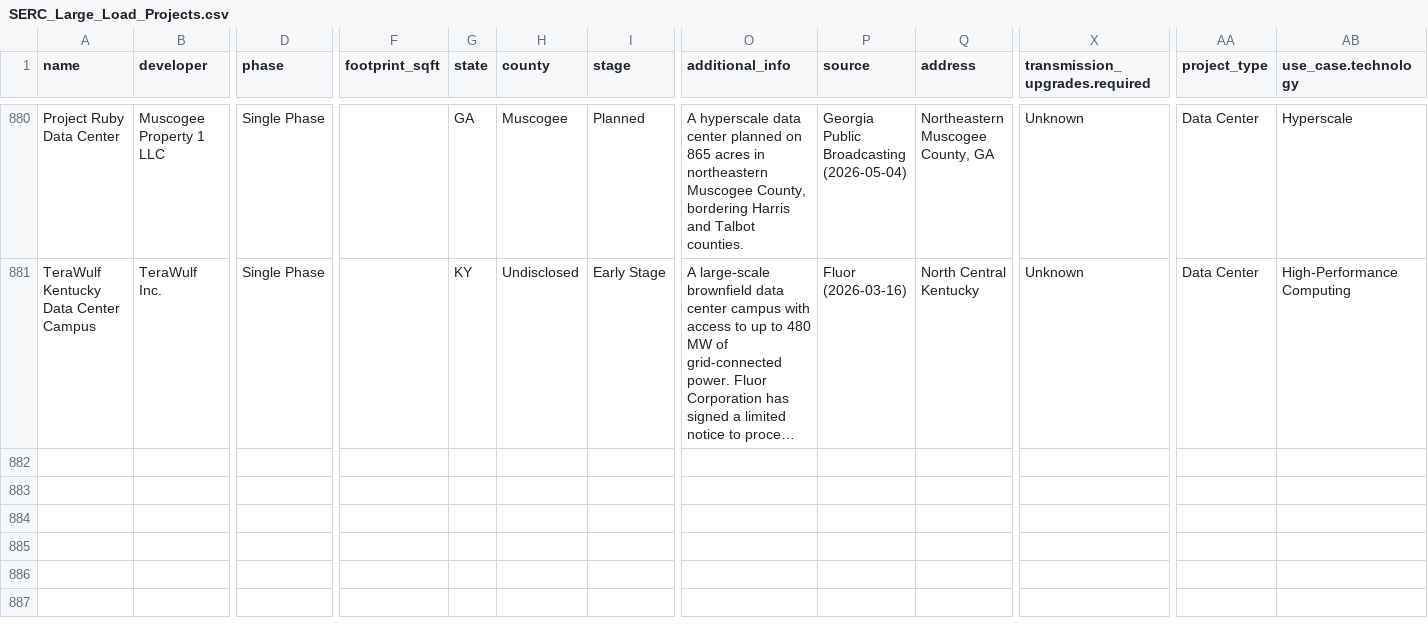
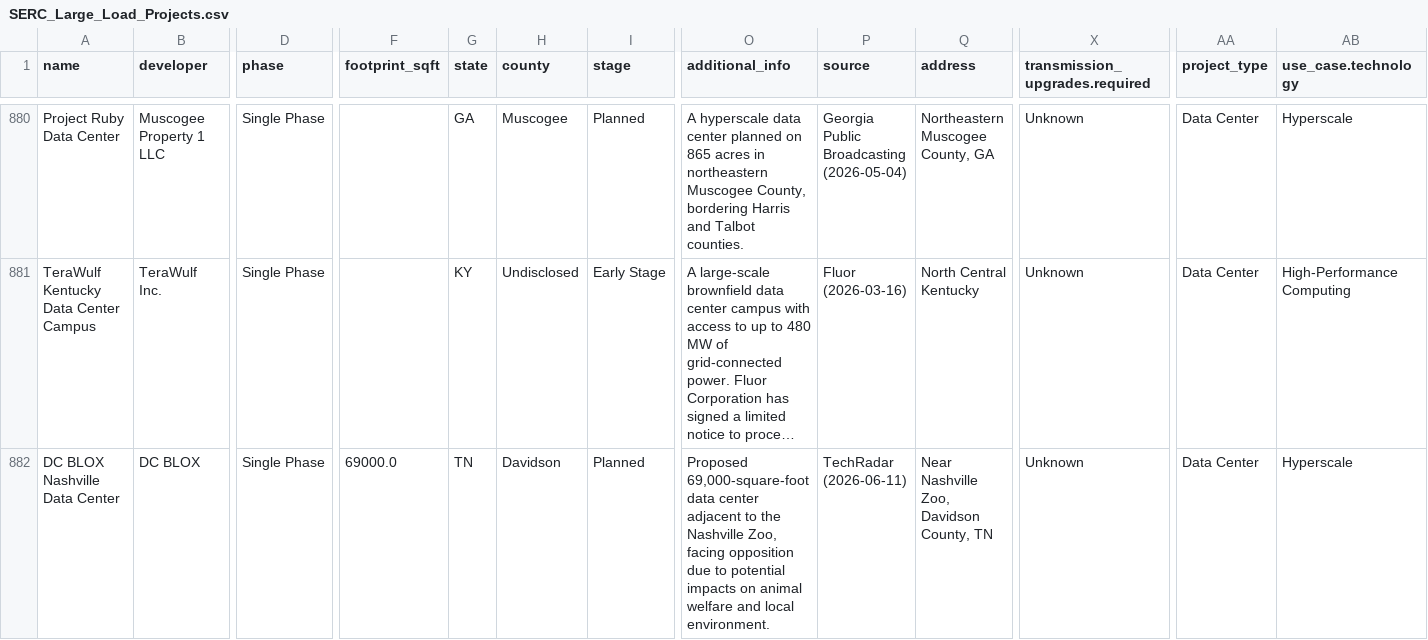
Before and after one commit to jham-piq/large-load-agent, a CSV file: data/SERC_Large_Load_Projects.csv, drawn as a sheet; only a part is shown, gaps mark what is left out; long unchanged cells end in …; rows hold the shown columns only; the diff names each change by its address in the sheet, - before the commit and + after, or states it on an @@ line.

```diff
--- a/data/SERC_Large_Load_Projects.csv
+++ b/data/SERC_Large_Load_Projects.csv
+row 882: DC BLOX Nashville Data Center | DC BLOX | Single Phase | 69000.0 | TN | Davidson | Planned | Proposed 69,000-square-foot data center adjacent to the Nashville Zoo, facing opposition due to potential impacts on animal welfare and local environment. | TechRadar (2026-06-11) | Near Nashville Zoo, Davidson County, TN | Unknown | Data Center | Hyperscale
```
Also changed, not shown: data/ERCOT_Large_Load_Projects.csv, data/PJM_Large_Load_Projects.csv, 4 other files.
